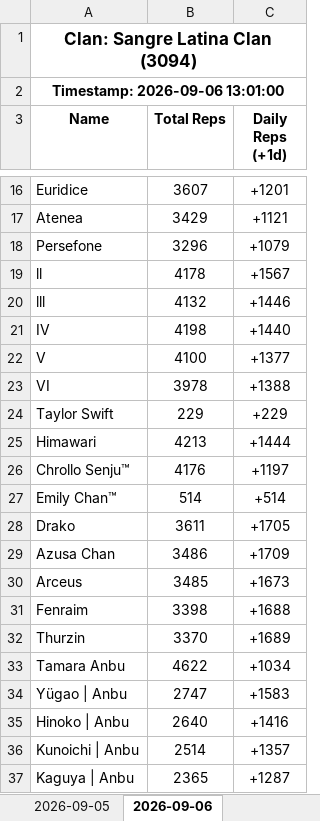
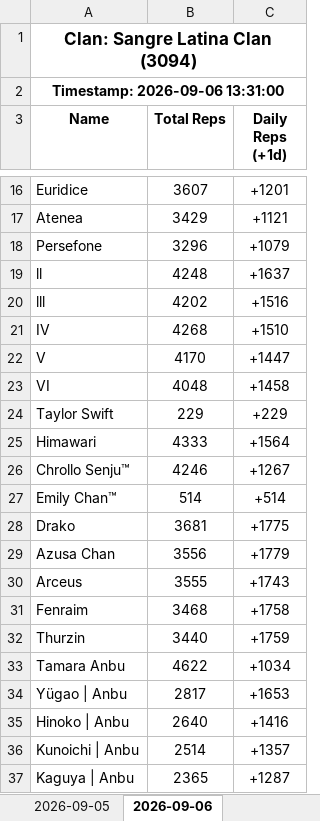
Before and after one commit to Feirisu/SangreLatinaClan-NinjaRift, an Excel workbook: clan_3094.xlsx, sheet 2026-09-06, drawn as a sheet; only a part is shown, gaps mark what is left out; values as stored, in another font and other column widths than the file's, no borders; removed rows and columns are numbered as before the commit, all else as after; the diff covers the shown part only; the diff names each change by its address in the sheet, - before the commit and + after, or states it on an @@ line.

```diff
--- a/clan_3094.xlsx (sheet 2026-09-06)
+++ b/clan_3094.xlsx (sheet 2026-09-06)
-A2 (Name): Timestamp: 2026-09-06 13:01:00
+A2 (Name): Timestamp: 2026-09-06 13:31:00
-row 19: ll | 4178 | +1567
-row 20: lll | 4132 | +1446
-row 21: IV | 4198 | +1440
-row 22: V | 4100 | +1377
-row 23: VI | 3978 | +1388
+row 19: ll | 4248 | +1637
+row 20: lll | 4202 | +1516
+row 21: IV | 4268 | +1510
+row 22: V | 4170 | +1447
+row 23: VI | 4048 | +1458
-row 25: Himawari | 4213 | +1444
-row 26: Chrollo Senju™ | 4176 | +1197
+row 25: Himawari | 4333 | +1564
+row 26: Chrollo Senju™ | 4246 | +1267
-row 28: Drako | 3611 | +1705
-row 29: Azusa Chan | 3486 | +1709
-row 30: Arceus | 3485 | +1673
-row 31: Fenraim | 3398 | +1688
-row 32: Thurzin | 3370 | +1689
+row 28: Drako | 3681 | +1775
+row 29: Azusa Chan | 3556 | +1779
+row 30: Arceus | 3555 | +1743
+row 31: Fenraim | 3468 | +1758
+row 32: Thurzin | 3440 | +1759
-row 34: Yügao | Anbu | 2747 | +1583
+row 34: Yügao | Anbu | 2817 | +1653
```
Also changed, not shown: 13 added rows and 13 removed rows elsewhere in this sheet, 5 other files.
